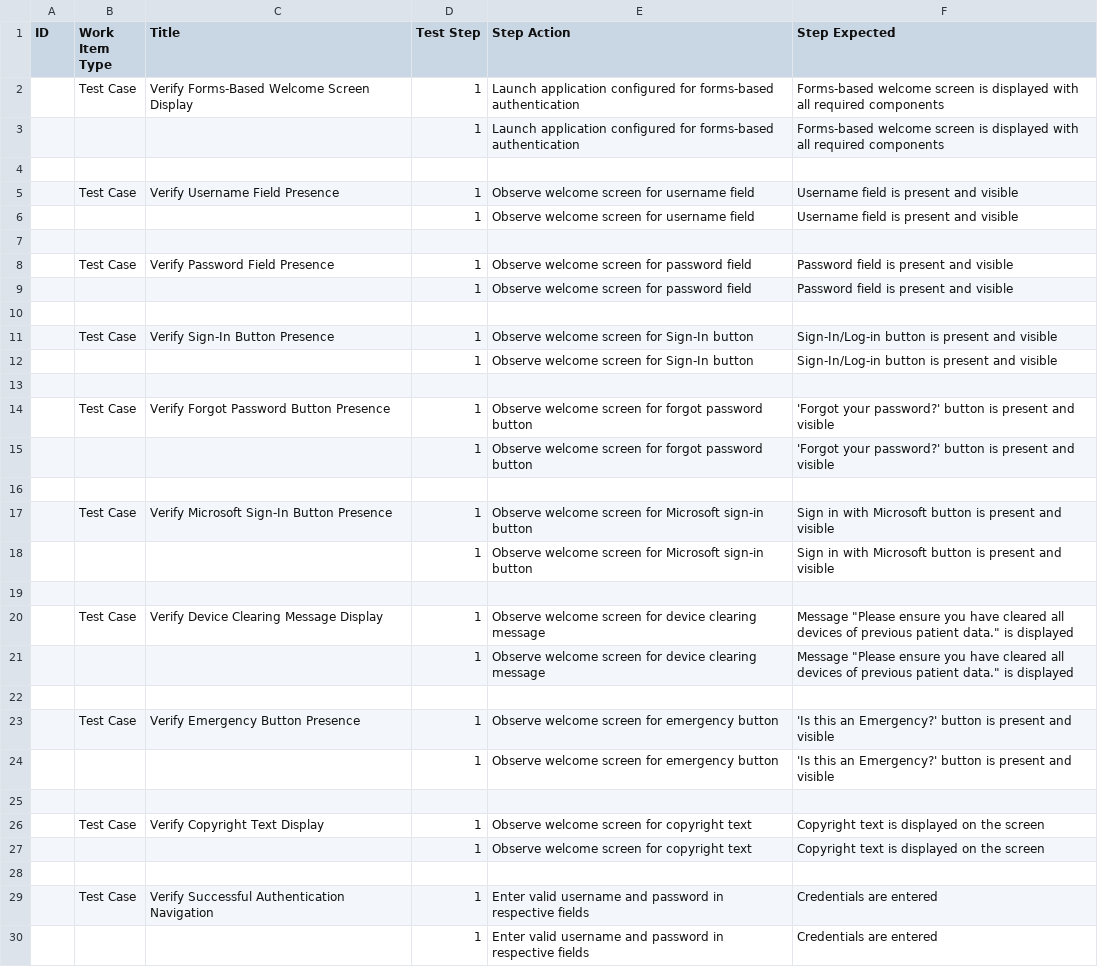
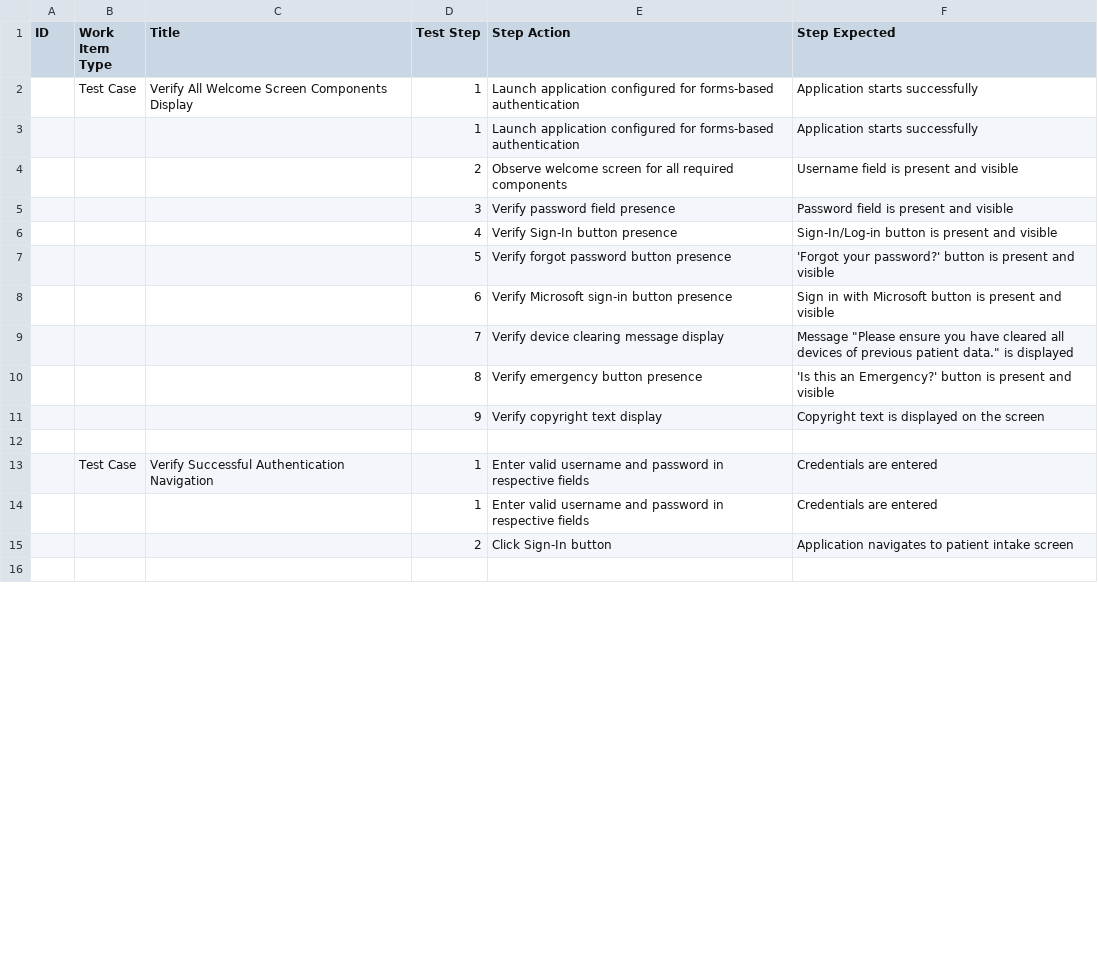
Before and after one commit to chuls50/Skill-Setup, a CSV file: docs/test-cases/eNr_118557_welcomelog_in_screen_-_forms_based_authentication.TestCases.csv, drawn as a sheet; only a part is shown; the shorter side is filled out with more unchanged rows; the diff covers the shown part only.

Commit message:
Improved the requierment analysis guide to know when to combine requierments into a single test case

```diff
--- a/docs/test-cases/eNr_118557_welcomelog_in_screen_-_forms_based_authentication.TestCases.csv
+++ b/docs/test-cases/eNr_118557_welcomelog_in_screen_-_forms_based_authentication.TestCases.csv
@@ -1,28 +1,12 @@
 ID,Work Item Type,Title,Test Step,Step Action,Step Expected
-,Test Case,Verify Forms-Based Welcome Screen Display,1,Launch application configured for forms-based authentication,Forms-based welcome screen is displayed with all required components
-,,,1,Launch application configured for forms-based authentication,Forms-based welcome screen is displayed with all required components
-
-,Test Case,Verify Username Field Presence,1,Observe welcome screen for username field,Username field is present and visible
-,,,1,Observe welcome screen for username field,Username field is present and visible
-
-,Test Case,Verify Password Field Presence,1,Observe welcome screen for password field,Password field is present and visible
-,,,1,Observe welcome screen for password field,Password field is present and visible
-
-,Test Case,Verify Sign-In Button Presence,1,Observe welcome screen for Sign-In button,Sign-In/Log-in button is present and visible
-,,,1,Observe welcome screen for Sign-In button,Sign-In/Log-in button is present and visible
-
-,Test Case,Verify Forgot Password Button Presence,1,Observe welcome screen for forgot password button,'Forgot your password?' button is present and visible
-,,,1,Observe welcome screen for forgot password button,'Forgot your password?' button is present and visible
-
-,Test Case,Verify Microsoft Sign-In Button Presence,1,Observe welcome screen for Microsoft sign-in button,Sign in with Microsoft button is present and visible
-,,,1,Observe welcome screen for Microsoft sign-in button,Sign in with Microsoft button is present and visible
-
-,Test Case,Verify Device Clearing Message Display,1,Observe welcome screen for device clearing message,Message "Please ensure you have cleared all devices of previous patient data." is displayed
-,,,1,Observe welcome screen for device clearing message,Message "Please ensure you have cleared all devices of previous patient data." is displayed
-
-,Test Case,Verify Emergency Button Presence,1,Observe welcome screen for emergency button,'Is this an Emergency?' button is present and visible
-,,,1,Observe welcome screen for emergency button,'Is this an Emergency?' button is present and visible
-
-,Test Case,Verify Copyright Text Display,1,Observe welcome screen for copyright text,Copyright text is displayed on the screen
-,,,1,Observe welcome screen for copyright text,Copyright text is displayed on the screen
+,Test Case,Verify All Welcome Screen Components Display,1,Launch application configured for forms-based authentication,Application starts successfully
+,,,1,Launch application configured for forms-based authentication,Application starts successfully
+,,,2,Observe welcome screen for all required components,Username field is present and visible
+,,,3,Verify password field presence,Password field is present and visible
+,,,4,Verify Sign-In button presence,Sign-In/Log-in button is present and visible
+,,,5,Verify forgot password button presence,'Forgot your password?' button is present and visible
+,,,6,Verify Microsoft sign-in button presence,Sign in with Microsoft button is present and visible
+,,,7,Verify device clearing message display,Message "Please ensure you have cleared all devices of previous patient data." is displayed
+,,,8,Verify emergency button presence,'Is this an Emergency?' button is present and visible
+,,,9,Verify copyright text display,Copyright text is displayed on the screen
 
```
Also changed, not shown: 6 removed rows and 5 edited cells elsewhere in this file, 8 other files.
